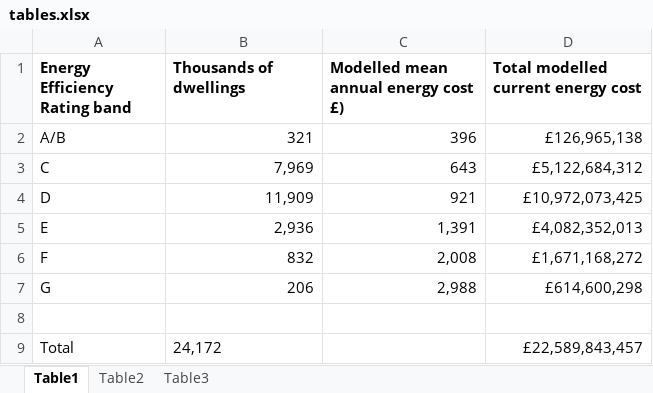
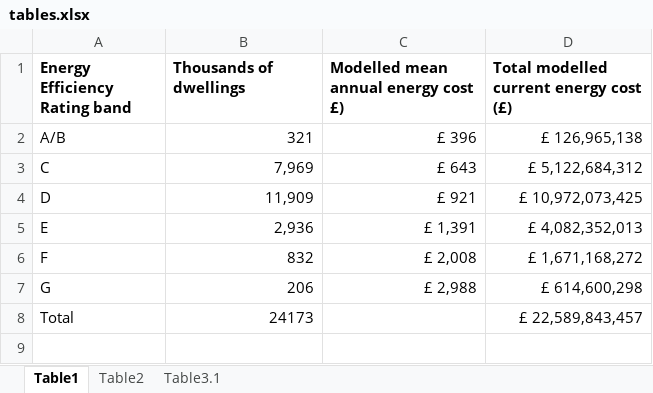
Before and after one commit to dataknut/fridayFagPackets, an Excel workbook: 2020-10-16-retrofOrBust/tables.xlsx, sheet Table1, drawn as a sheet; values as stored, in another font and other column widths than the file's, no borders; removed rows and columns are numbered as before the commit, all else as after; the diff names each change by its address in the sheet, - before the commit and + after, or states it on an @@ line.

```diff
--- a/2020-10-16-retrofOrBust/tables.xlsx (sheet Table1)
+++ b/2020-10-16-retrofOrBust/tables.xlsx (sheet Table1)
-sheet tab: Table3
+sheet tab: Table3.1
-D1: Total modelled current energy cost
+D1: Total modelled current energy cost (£)
-C2: 396
+C2: £ 396
-D2: £126,965,138
+D2: £ 126,965,138
-C3: 643
+C3: £ 643
-D3: £5,122,684,312
+D3: £ 5,122,684,312
-C4: 921
+C4: £ 921
-D4: £10,972,073,425
+D4: £ 10,972,073,425
-C5: 1,391
+C5: £ 1,391
-D5: £4,082,352,013
+D5: £ 4,082,352,013
-C6: 2,008
+C6: £ 2,008
-D6: £1,671,168,272
+D6: £ 1,671,168,272
-C7: 2,988
+C7: £ 2,988
-D7: £614,600,298
+D7: £ 614,600,298
-row 8: (empty)
-B8 (Thousands of dwellings): 24,172
+B8 (Thousands of dwellings): 24173
-B8 alignment: left
+B8 alignment: right
-D8: £22,589,843,457
+D8: £ 22,589,843,457
```
Also changed, not shown: sheet Table2, sheet Table3.1, 4 other files.
